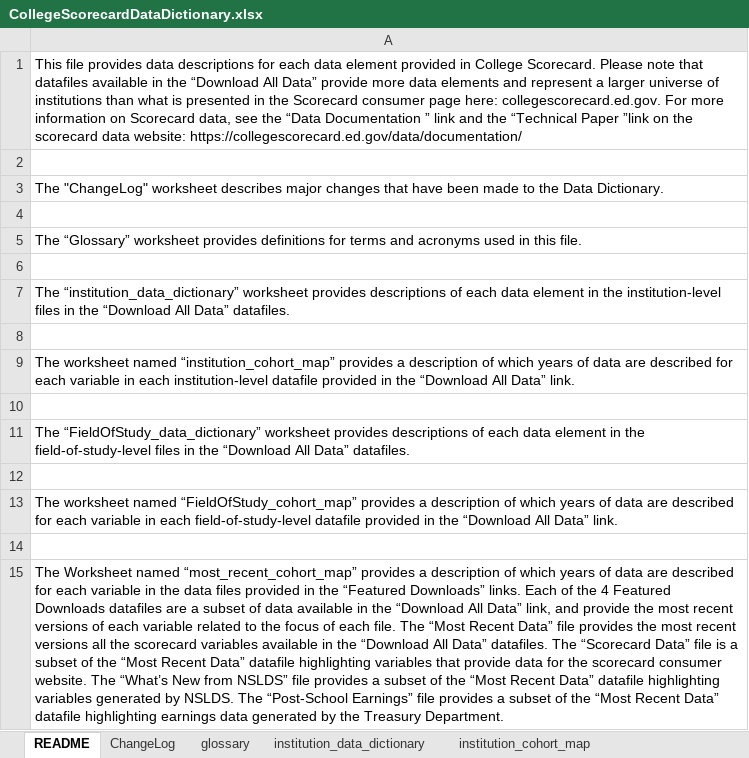
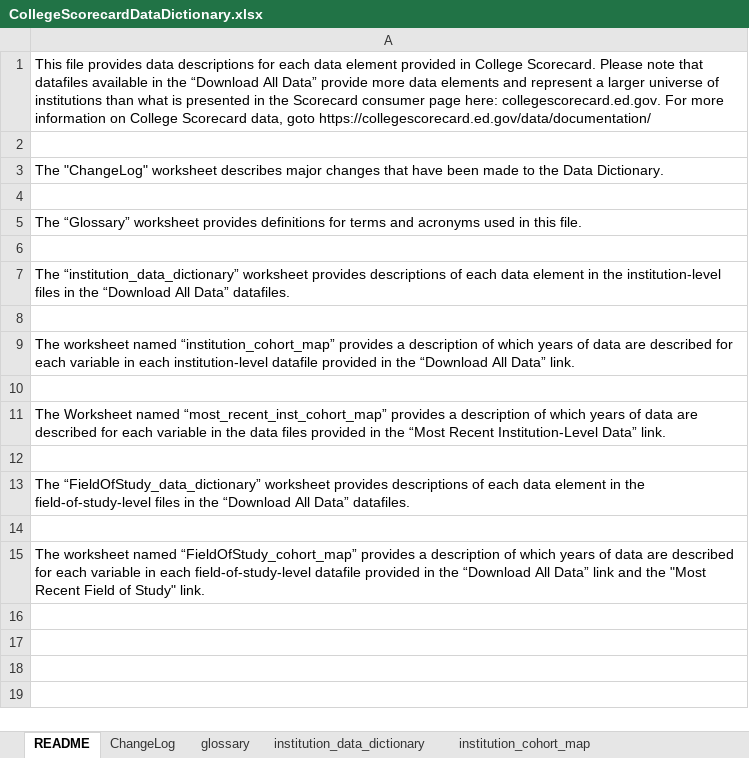
Before and after one commit to RTICWDT/college-scorecard, an Excel workbook: assets/CollegeScorecardDataDictionary.xlsx, sheet README, drawn as a sheet; values as stored, in another font and other column widths than the file's, no borders; removed rows and columns are numbered as before the commit, all else as after; the diff names each change by its address in the sheet, - before the commit and + after, or states it on an @@ line.

Commit message:
New Data Dictoinary

```diff
--- a/assets/CollegeScorecardDataDictionary.xlsx (sheet README)
+++ b/assets/CollegeScorecardDataDictionary.xlsx (sheet README)
-A1: …information on Scorecard data, see the “Data Documentation ” link and the “Technical Paper ”link on the scorecard data website: https://collegescorecard.ed.gov/data/documentation/
+A1: …information on College Scorecard data, goto https://collegescorecard.ed.gov/data/documentation/
+row 11: The Worksheet named “most_recent_inst_cohort_map” provides a description of which years of data are described for each variable in the data files provided in the “Most Recent Institution-Level Data” link.
+row 12: (empty)
-A15: …All Data” link.
+A15: …All Data” link and the "Most Recent Field of Study" link.
-row 14: (empty)
-row 15: The Worksheet named “most_recent_cohort_map” provides a description of which years of data are described for each variable in the data files provided in the “Featured Downloads” links. Each of the 4 Featured Downloads datafiles are a subset of data available in the “Download All Data” link, and provide the most recent versions of each variable related to the focus of each file. The “Most Recent Data” file provides the most recent versions all the scorecard variables available in the “Download All Data” datafiles. The “Scorecard Data” file is a subset of the “Most Recent Data” datafile highlighting variables that provide data for the scorecard consumer website. The “What’s New from NSLDS” file provides a subset of the “Most Recent Data” datafile highlighting variables generated by NSLDS. The “Post-School Earnings” file provides a subset of the “Most Recent Data” datafile highlighting earnings data generated by the Treasury Department.
```
Also changed, not shown: sheet FieldOfStudy_data_dictionary, sheet institution_data_dictionary, sheet ChangeLog, sheet glossary, sheet FieldOfStudy_cohort_map, other sheet tabs.
